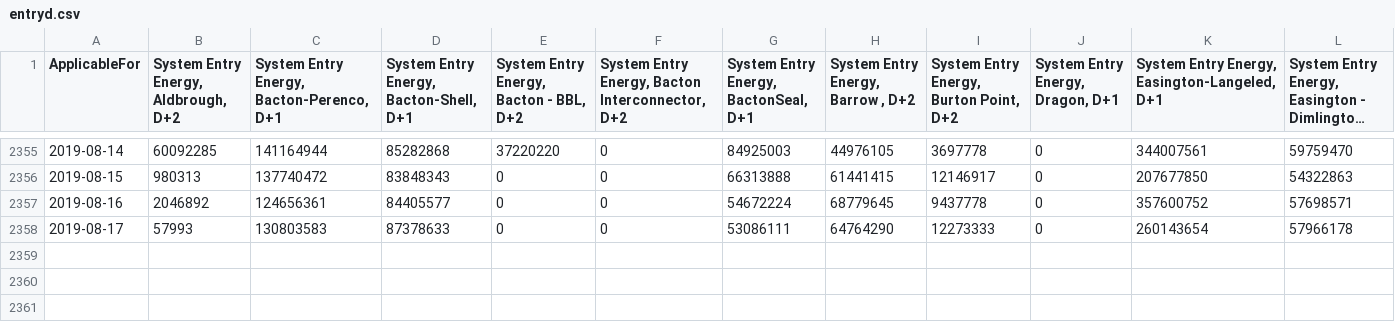
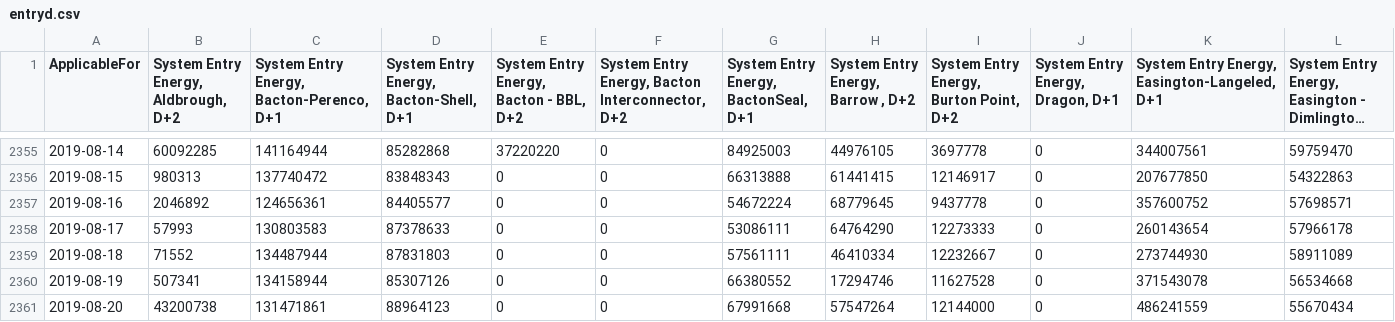
Before and after one commit to lubus123/UAGMS, a CSV file: entryd.csv, drawn as a sheet; only a part is shown, gaps mark what is left out; long unchanged cells end in …; rows hold the shown columns only; the diff names each change by its address in the sheet, - before the commit and + after, or states it on an @@ line.

```diff
--- a/entryd.csv
+++ b/entryd.csv
+row 2359: 2019-08-18 | 71552 | 134487944 | 87831803 | 0 | 0 | 57561111 | 46410334 | 12232667 | 0 | 273744930 | 58911089
+row 2360: 2019-08-19 | 507341 | 134158944 | 85307126 | 0 | 0 | 66380552 | 17294746 | 11627528 | 0 | 371543078 | 56534668
+row 2361: 2019-08-20 | 43200738 | 131471861 | 88964123 | 0 | 0 | 67991668 | 57547264 | 12144000 | 0 | 486241559 | 55670434
```
Also changed, not shown: entrym.csv, 7 other files.
